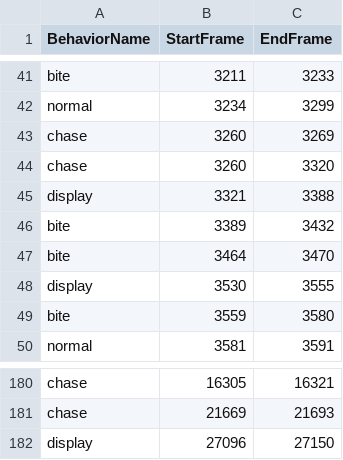
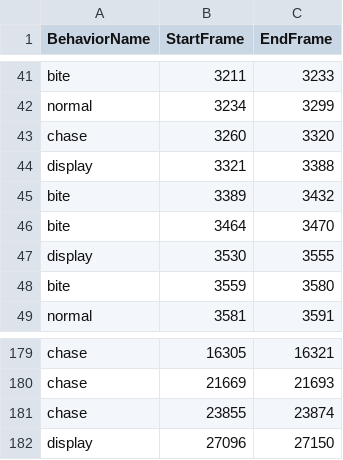
Before and after one commit to ltarng/zebrafish-behavior-classification, a CSV file: annotation_information_data/1-14_annotation_information.csv, drawn as a sheet; only a part is shown, gaps mark what is left out.

Commit message:
Modify raw data and Add 2 categories analysis

```diff
--- a/annotation_information_data/1-14_annotation_information.csv
+++ b/annotation_information_data/1-14_annotation_information.csv
@@ -42,3 +42,2 @@ bite,3211,3233
 normal,3234,3299
-chase,3260,3269
 chase,3260,3320
@@ -181,2 +180,3 @@ chase,16305,16321
 chase,21669,21693
+chase,23855,23874
 display,27096,27150
```
Also changed, not shown: 10 other files.
